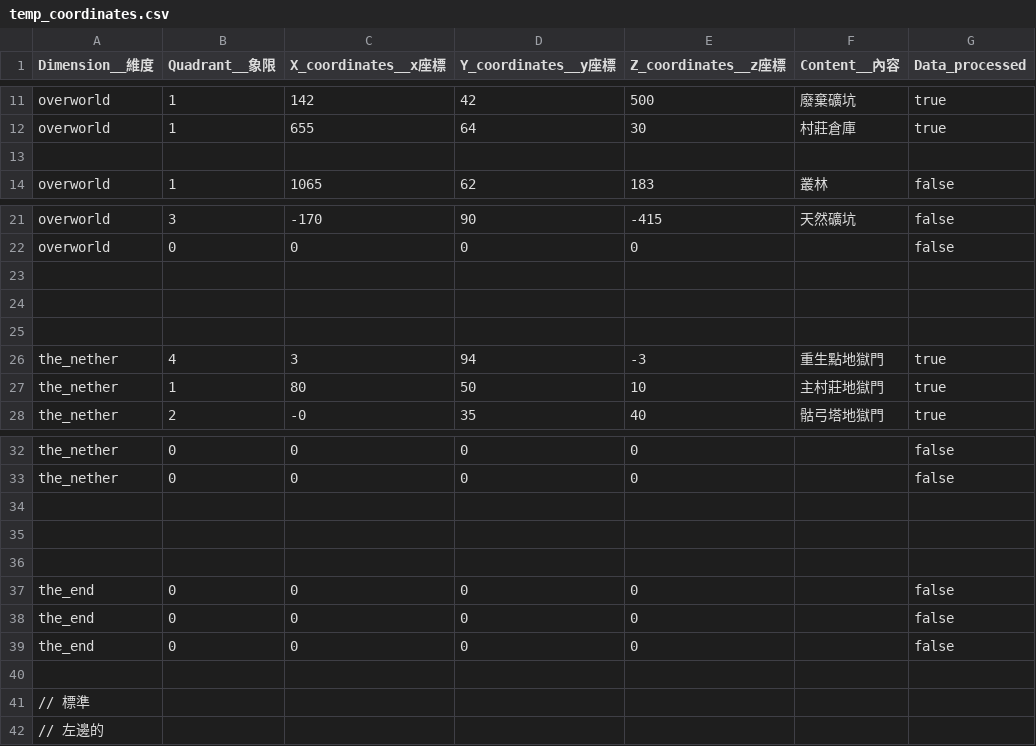
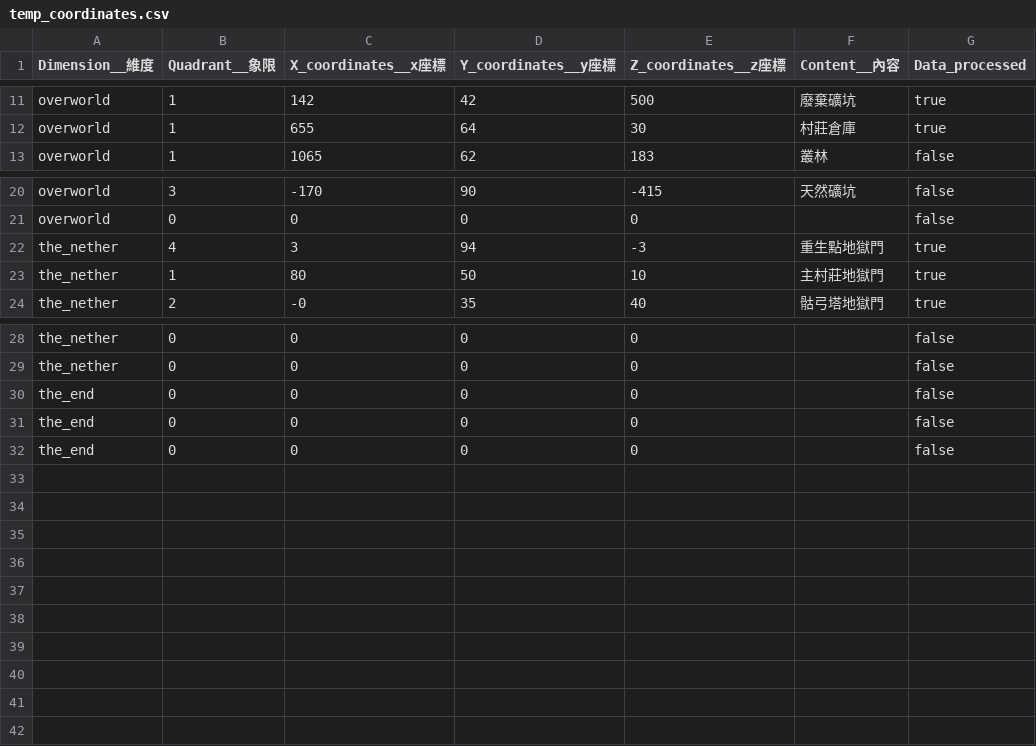
Before and after one commit to kospota100/sora_minecraft, a CSV file: file/coordinates/temp_coordinates.csv, drawn as a sheet; only a part is shown, gaps mark what is left out.

Commit message:
Updated temp_coordinates.csv - 嘗試修正預覽錯誤

```diff
--- a/file/coordinates/temp_coordinates.csv
+++ b/file/coordinates/temp_coordinates.csv
@@ -12,3 +12,2 @@ Dimension__維度, Quadrant__象限, X_coordinates__x座標, Y_coordinates__y座
 "overworld", "1", 655, 64, 30, "村莊倉庫", true
-
 "overworld", "1", 1065, 62, 183, "叢林", false
@@ -22,5 +21,2 @@ Dimension__維度, Quadrant__象限, X_coordinates__x座標, Y_coordinates__y座
 "overworld", "0", 0, 0, 0, "", false
-
-
-
 "the_nether", "4", 3, 94, -3, "重生點地獄門", true
@@ -33,5 +29,2 @@ Dimension__維度, Quadrant__象限, X_coordinates__x座標, Y_coordinates__y座
 "the_nether", "0", 0, 0, 0, "", false
-
-
-
 "the_end", "0", 0, 0, 0, "", false
@@ -39,4 +32 @@ Dimension__維度, Quadrant__象限, X_coordinates__x座標, Y_coordinates__y座
 "the_end", "0", 0, 0, 0, "", false
-
-// 標準
-// 左邊的
```
